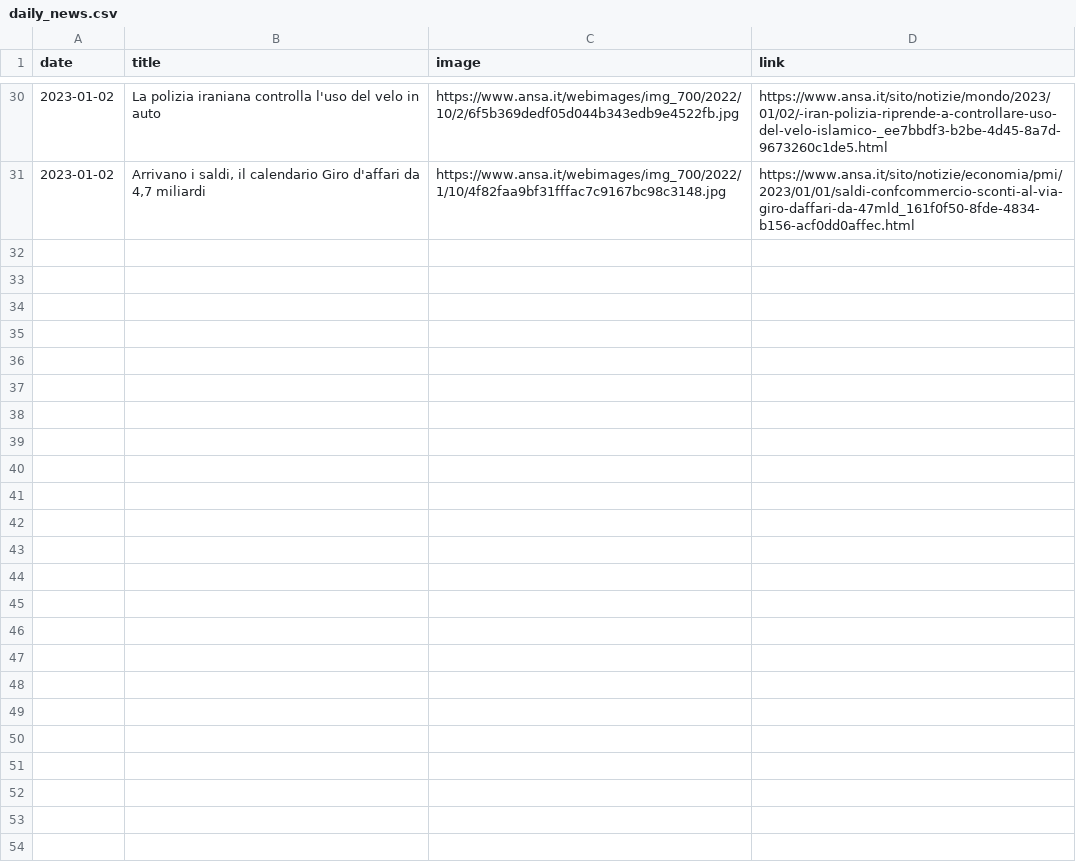
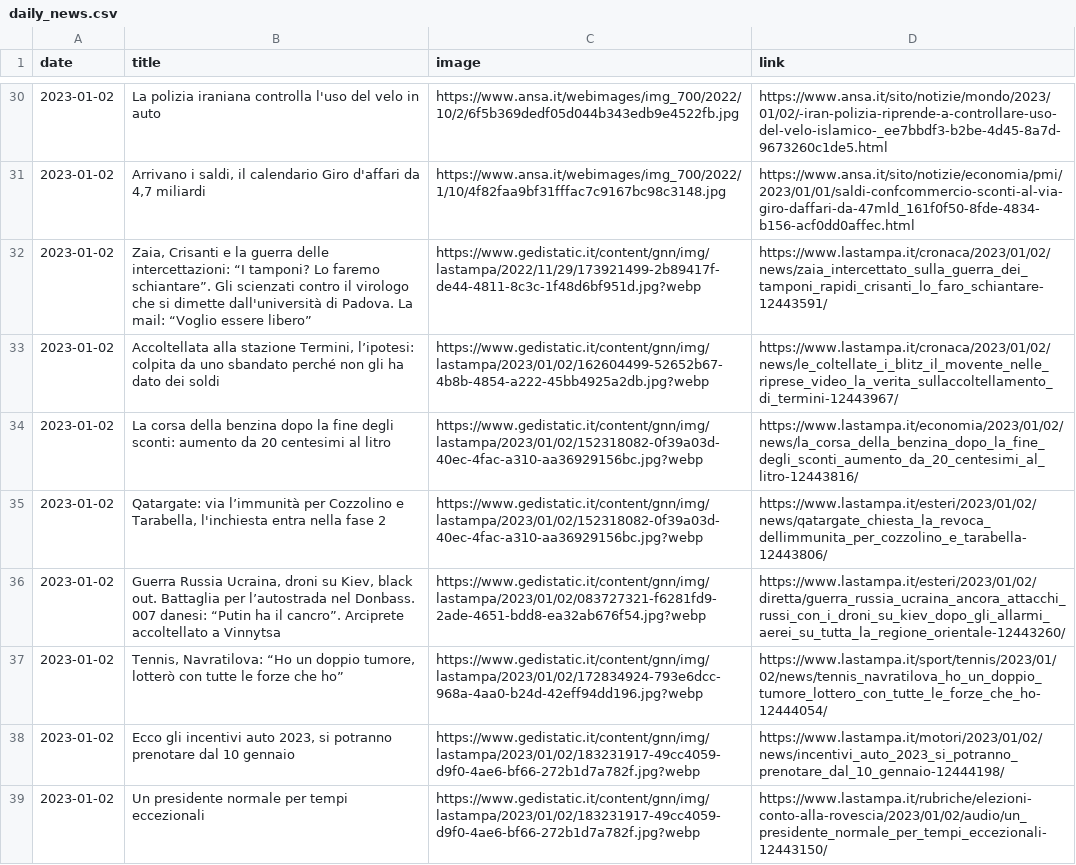
Before and after one commit to gianmarco-tucceri-cimini/daily_news_rec, a CSV file: data/daily_news.csv, drawn as a sheet; only a part is shown, gaps mark what is left out; the diff covers the shown part only; the diff names each change by its address in the sheet, - before the commit and + after, or states it on an @@ line.

```diff
--- a/data/daily_news.csv
+++ b/data/daily_news.csv
+row 32: 2023-01-02 | Zaia, Crisanti e la guerra delle intercettazioni: “I tamponi? Lo faremo schiantare”. Gli scienzati contro il virologo che si dimette dall'università di Padova. La mail: “Voglio essere libero” | https://www.gedistatic.it/content/gnn/img/lastampa/2022/11/29/173921499-2b89417f-de44-4811-8c3c-1f48d6bf951d.jpg?webp | https://www.lastampa.it/cronaca/2023/01/02/news/zaia_intercettato_sulla_guerra_dei_tamponi_rapidi_crisanti_lo_faro_schiantare-12443591/
+row 33: 2023-01-02 | Accoltellata alla stazione Termini, l’ipotesi: colpita da uno sbandato perché non gli ha dato dei soldi | https://www.gedistatic.it/content/gnn/img/lastampa/2023/01/02/162604499-52652b67-4b8b-4854-a222-45bb4925a2db.jpg?webp | https://www.lastampa.it/cronaca/2023/01/02/news/le_coltellate_i_blitz_il_movente_nelle_riprese_video_la_verita_sullaccoltellamento_di_termini-12443967/
+row 34: 2023-01-02 | La corsa della benzina dopo la fine degli sconti: aumento da 20 centesimi al litro | https://www.gedistatic.it/content/gnn/img/lastampa/2023/01/02/152318082-0f39a03d-40ec-4fac-a310-aa36929156bc.jpg?webp | https://www.lastampa.it/economia/2023/01/02/news/la_corsa_della_benzina_dopo_la_fine_degli_sconti_aumento_da_20_centesimi_al_litro-12443816/
+row 35: 2023-01-02 | Qatargate: via l’immunità per Cozzolino e Tarabella, l'inchiesta entra nella fase 2 | https://www.gedistatic.it/content/gnn/img/lastampa/2023/01/02/152318082-0f39a03d-40ec-4fac-a310-aa36929156bc.jpg?webp | https://www.lastampa.it/esteri/2023/01/02/news/qatargate_chiesta_la_revoca_dellimmunita_per_cozzolino_e_tarabella-12443806/
+row 36: 2023-01-02 | Guerra Russia Ucraina, droni su Kiev, black out. Battaglia per l’autostrada nel Donbass. 007 danesi: “Putin ha il cancro”. Arciprete accoltellato a Vinnytsa | https://www.gedistatic.it/content/gnn/img/lastampa/2023/01/02/083727321-f6281fd9-2ade-4651-bdd8-ea32ab676f54.jpg?webp | https://www.lastampa.it/esteri/2023/01/02/diretta/guerra_russia_ucraina_ancora_attacchi_russi_con_i_droni_su_kiev_dopo_gli_allarmi_aerei_su_tutta_la_regione_orientale-12443260/
+row 37: 2023-01-02 | Tennis, Navratilova: “Ho un doppio tumore, lotterò con tutte le forze che ho” | https://www.gedistatic.it/content/gnn/img/lastampa/2023/01/02/172834924-793e6dcc-968a-4aa0-b24d-42eff94dd196.jpg?webp | https://www.lastampa.it/sport/tennis/2023/01/02/news/tennis_navratilova_ho_un_doppio_tumore_lottero_con_tutte_le_forze_che_ho-12444054/
+row 38: 2023-01-02 | Ecco gli incentivi auto 2023, si potranno prenotare dal 10 gennaio | https://www.gedistatic.it/content/gnn/img/lastampa/2023/01/02/183231917-49cc4059-d9f0-4ae6-bf66-272b1d7a782f.jpg?webp | https://www.lastampa.it/motori/2023/01/02/news/incentivi_auto_2023_si_potranno_prenotare_dal_10_gennaio-12444198/
+row 39: 2023-01-02 | Un presidente normale per tempi eccezionali | https://www.gedistatic.it/content/gnn/img/lastampa/2023/01/02/183231917-49cc4059-d9f0-4ae6-bf66-272b1d7a782f.jpg?webp | https://www.lastampa.it/rubriche/elezioni-conto-alla-rovescia/2023/01/02/audio/un_presidente_normale_per_tempi_eccezionali-12443150/
```
Also changed, not shown: 7 added rows elsewhere in this file, 3 other files.
